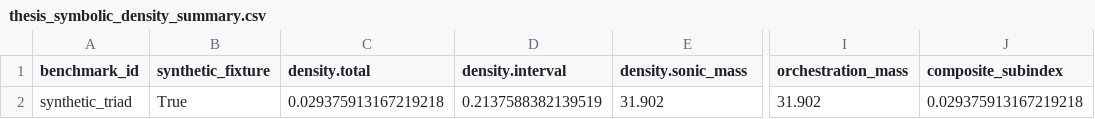
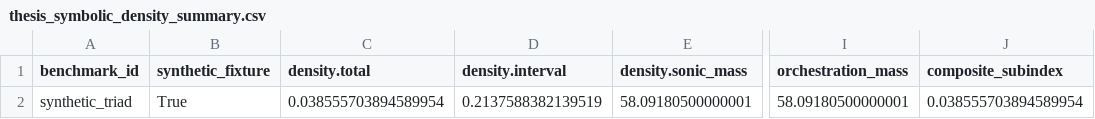
Before and after one commit to LuisMRaimundo/Textural_Density, a CSV file: replication/tables/thesis_symbolic_density_summary.csv, drawn as a sheet; only a part is shown, gaps mark what is left out; the diff names each change by its address in the sheet, - before the commit and + after, or states it on an @@ line.

```diff
--- a/replication/tables/thesis_symbolic_density_summary.csv
+++ b/replication/tables/thesis_symbolic_density_summary.csv
-C2 (density.total): 0.029375913167219218
+C2 (density.total): 0.038555703894589954
-E2 (density.sonic_mass): 31.902
+E2 (density.sonic_mass): 58.09180500000001
-I2 (orchestration_mass): 31.902
+I2 (orchestration_mass): 58.09180500000001
-J2 (composite_subindex): 0.029375913167219218
+J2 (composite_subindex): 0.038555703894589954
```
Also changed, not shown: 42 other files.
